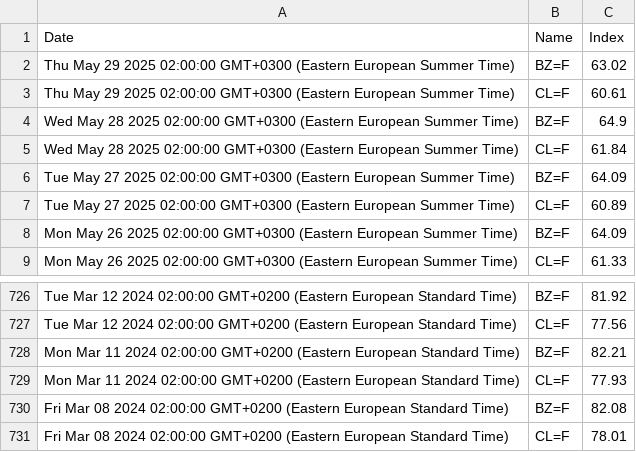
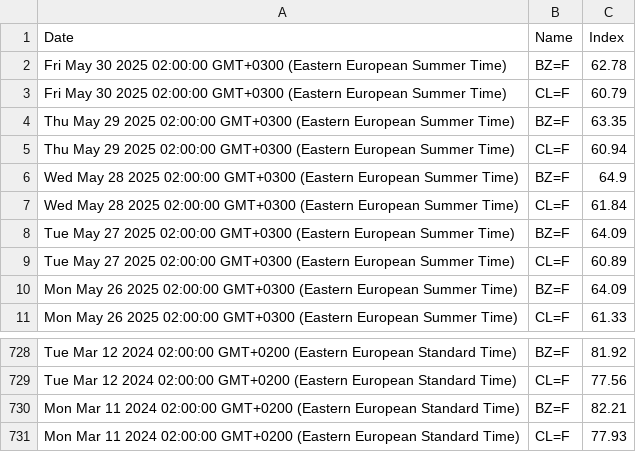
Before and after one commit to denesdata/roem, a CSV file: roem 2.0/Financial Markets/Brent & WTI.csv, drawn as a sheet; only a part is shown, gaps mark what is left out.

Commit message:
Update roem 2.0/Financial Markets/Brent & WTI.csv

```diff
--- a/roem 2.0/Financial Markets/Brent & WTI.csv
+++ b/roem 2.0/Financial Markets/Brent & WTI.csv
@@ -1,4 +1,6 @@
 Date,Name,Index
-Thu May 29 2025 02:00:00 GMT+0300 (Eastern European Summer Time),BZ=F,63.02
-Thu May 29 2025 02:00:00 GMT+0300 (Eastern European Summer Time),CL=F,60.61
+Fri May 30 2025 02:00:00 GMT+0300 (Eastern European Summer Time),BZ=F,62.78
+Fri May 30 2025 02:00:00 GMT+0300 (Eastern European Summer Time),CL=F,60.79
+Thu May 29 2025 02:00:00 GMT+0300 (Eastern European Summer Time),BZ=F,63.35
+Thu May 29 2025 02:00:00 GMT+0300 (Eastern European Summer Time),CL=F,60.94
 Wed May 28 2025 02:00:00 GMT+0300 (Eastern European Summer Time),BZ=F,64.9
@@ -729,3 +731 @@ Mon Mar 11 2024 02:00:00 GMT+0200 (Eastern European Standard Time),BZ=F,82.21
 Mon Mar 11 2024 02:00:00 GMT+0200 (Eastern European Standard Time),CL=F,77.93
-Fri Mar 08 2024 02:00:00 GMT+0200 (Eastern European Standard Time),BZ=F,82.08
-Fri Mar 08 2024 02:00:00 GMT+0200 (Eastern European Standard Time),CL=F,78.01
```
